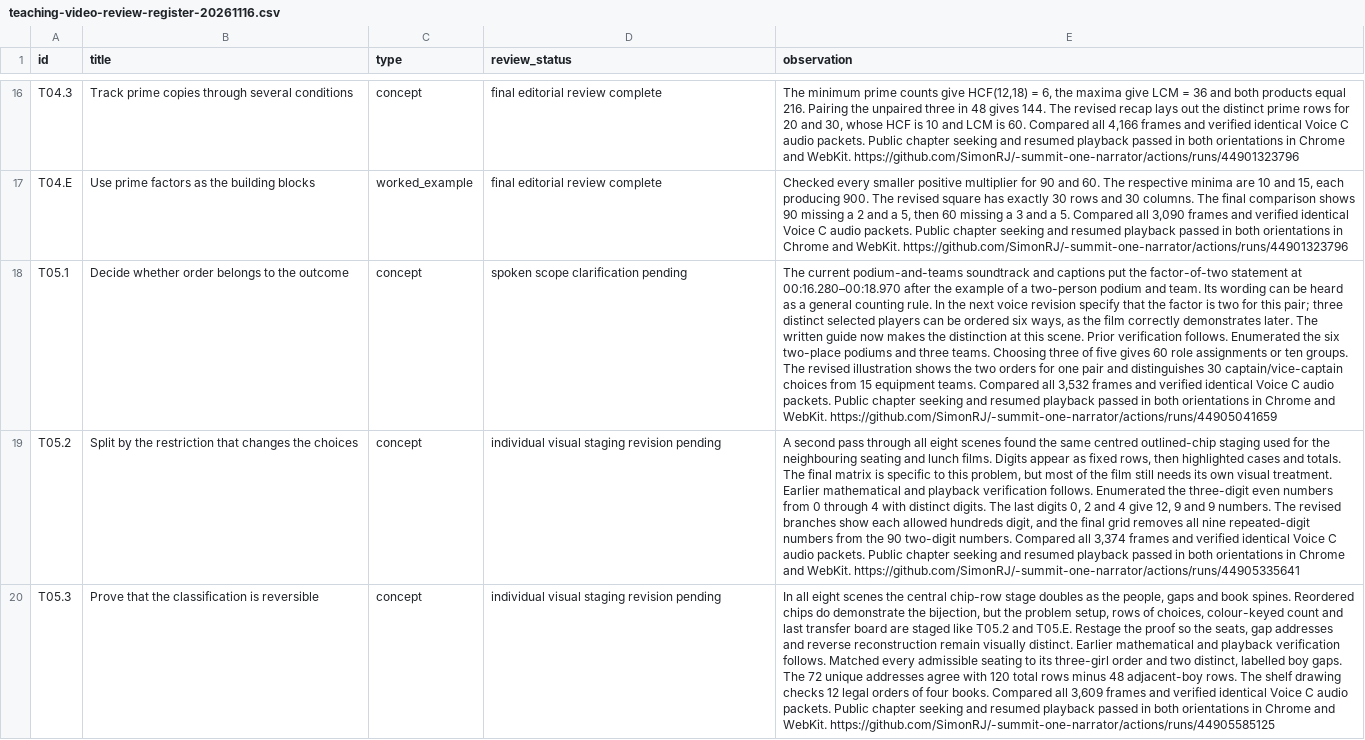
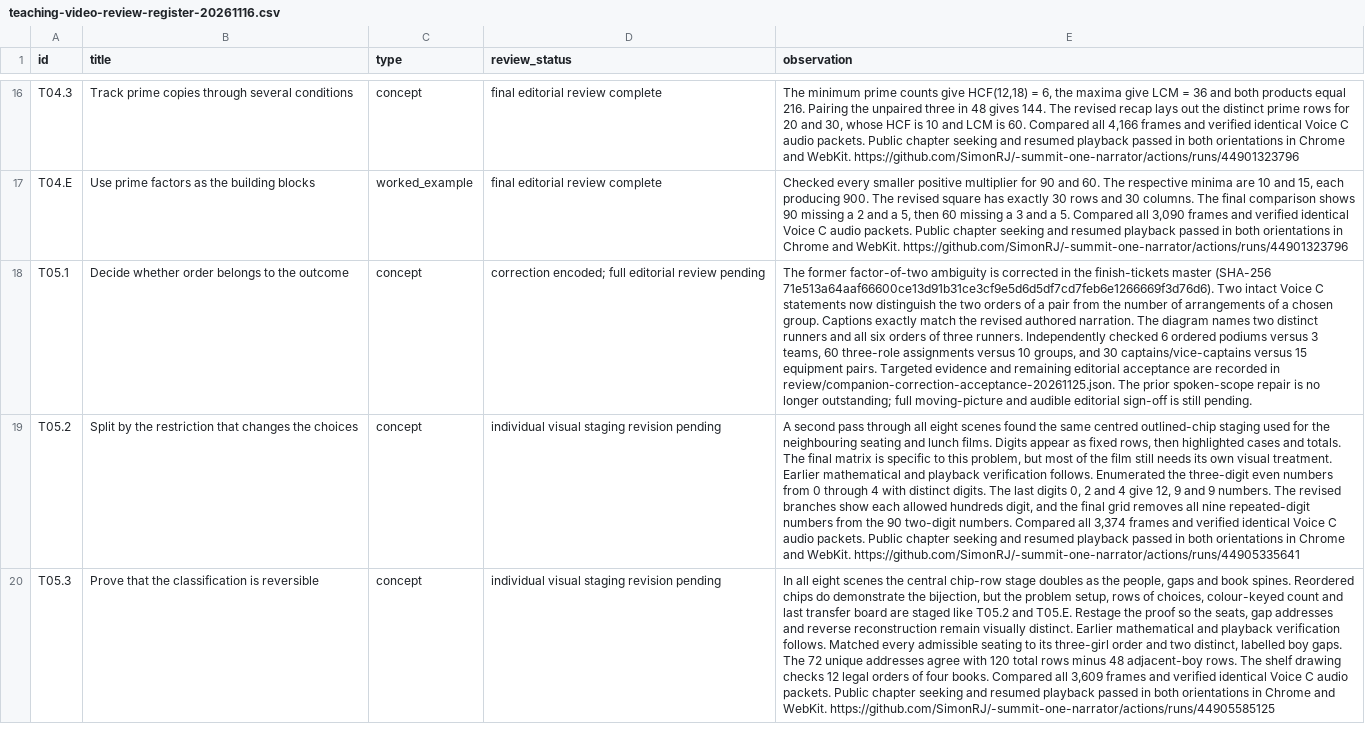
Before and after one commit to SimonRJ/-summit-one-narrator, a CSV file: docs/teaching-video-review-register-20261116.csv, drawn as a sheet; only a part is shown, gaps mark what is left out; the diff covers the shown part only; the diff names each change by its address in the sheet, - before the commit and + after, or states it on an @@ line.

Commit message:
Restore current companion playback and prepare verified early-film corrections
Align the five stale companion routes with their already published editions, including the missing T16.3 video. Refresh the app cache and enforce agreement across all 72 companion pages, catalogue entries and learner URLs. Restore the approved T12.E review-list entry.

Preserve the checked S009/S010 replacement sources and exact QA, correct the S019/S020 spoken conditions, and add a pinned S020 caption-only workflow with five-profile playback and immutable-release gates. Pending film routes and completion credit remain unchanged.

Validation: all-72 route check and baseline negative control; twelve current/completed learner playback checks with no fixture writes; existing fixed-lesson and learning checks; public review-list check; source syntax and workflow dependency checks. Four companion corrections also have twenty public-device checks and full normal-speed candidate playback evidence.

```diff
--- a/docs/teaching-video-review-register-20261116.csv
+++ b/docs/teaching-video-review-register-20261116.csv
-D18 (review_status): spoken scope clarification pending
+D18 (review_status): correction encoded; full editorial review pending
-E18 (observation): The current podium-and-teams soundtrack and captions put the factor-of-two statement at 00:16.280–00:18.970 after the example of a two-person podium and team. Its wording can be heard as a general counting rule. In the next voice revision specify that the factor is two for this pair; three distinct selected players can be ordered six ways, as the film correctly demonstrates later. The written guide now makes the distinction at this scene. Prior verification follows. Enumerated the six two-place podiums and three teams. Choosing three of five gives 60 role assignments or ten groups. The revised illustration shows the two orders for one pair and distinguishes 30 captain/vice-captain choices from 15 equipment teams. Compared all 3,532 frames and verified identical Voice C audio packets. Public chapter seeking and resumed playback passed in both orientations in Chrome and WebKit. https://github.com/SimonRJ/-summit-one-narrator/actions/runs/44905041659
+E18 (observation): The former factor-of-two ambiguity is corrected in the finish-tickets master (SHA-256 71e513a64aaf66600ce13d91b31ce3cf9e5d6d5df7cd7feb6e1266669f3d76d6). Two intact Voice C statements now distinguish the two orders of a pair from the number of arrangements of a chosen group. Captions exactly match the revised authored narration. The diagram names two distinct runners and all six orders of three runners. Independently checked 6 ordered podiums versus 3 teams, 60 three-role assignments versus 10 groups, and 30 captains/vice-captains versus 15 equipment pairs. Targeted evidence and remaining editorial acceptance are recorded in review/companion-correction-acceptance-20261125.json. The prior spoken-scope repair is no longer outstanding; full moving-picture and audible editorial sign-off is still pending.
```
Also changed, not shown: 6 edited cells elsewhere in this file, 32 other files.
